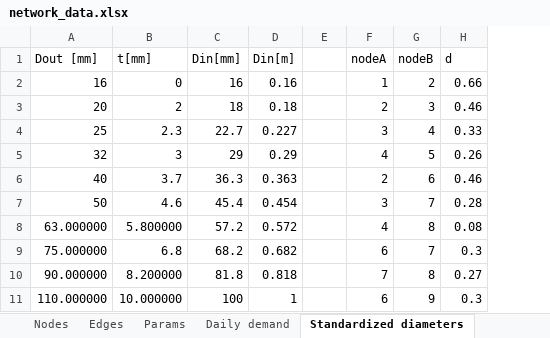
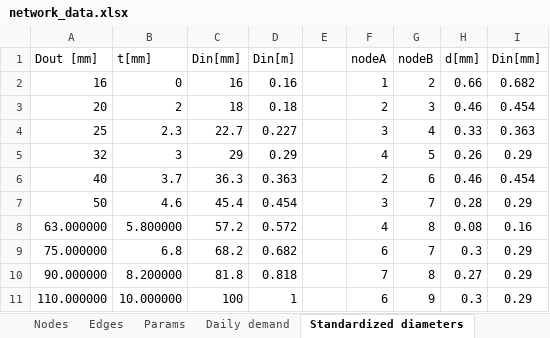
Before and after one commit to andreasioannides/Pipeline-Network-Design, an Excel workbook: network_data.xlsx, sheet Standardized diameters, drawn as a sheet; only a part is shown; values as stored, in another font and other column widths than the file's, no borders; the diff names each change by its address in the sheet, - before the commit and + after, or states it on an @@ line.

```diff
--- a/network_data.xlsx (sheet Standardized diameters)
+++ b/network_data.xlsx (sheet Standardized diameters)
+column I (Din[mm]), rows 2-11: 0.682 | 0.454 | 0.363 | 0.29 | 0.454 | 0.29 | 0.16 | 0.29 | 0.29 | 0.29
-H1: d
+H1: d[mm]
```
Also changed, not shown: sheet Edges.
